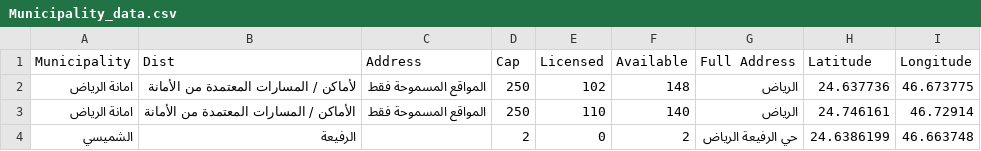
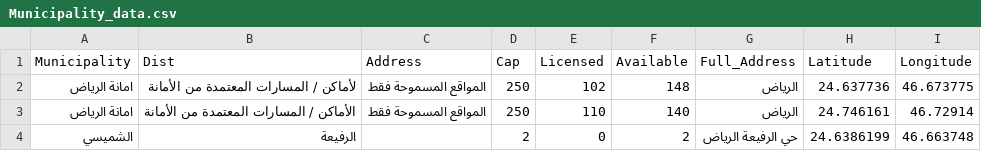
Before and after one commit to jalharoon/Coursera_Capstone, a CSV file: project/Municipality_data.csv, drawn as a sheet; only a part is shown.

Commit message:
Update Municipality_data.csv

```diff
--- a/project/Municipality_data.csv
+++ b/project/Municipality_data.csv
@@ -1,2 +1,2 @@
-Municipality,Dist,Address,Cap,Licensed,Available,Full Address,Latitude,Longitude
+Municipality,Dist,Address,Cap,Licensed,Available,Full_Address,Latitude,Longitude
 امانة الرياض,لأماكن / المسارات المعتمدة من الأمانة,المواقع المسموحة فقط,250,102,148,الرياض,24.637736,46.673775
```
